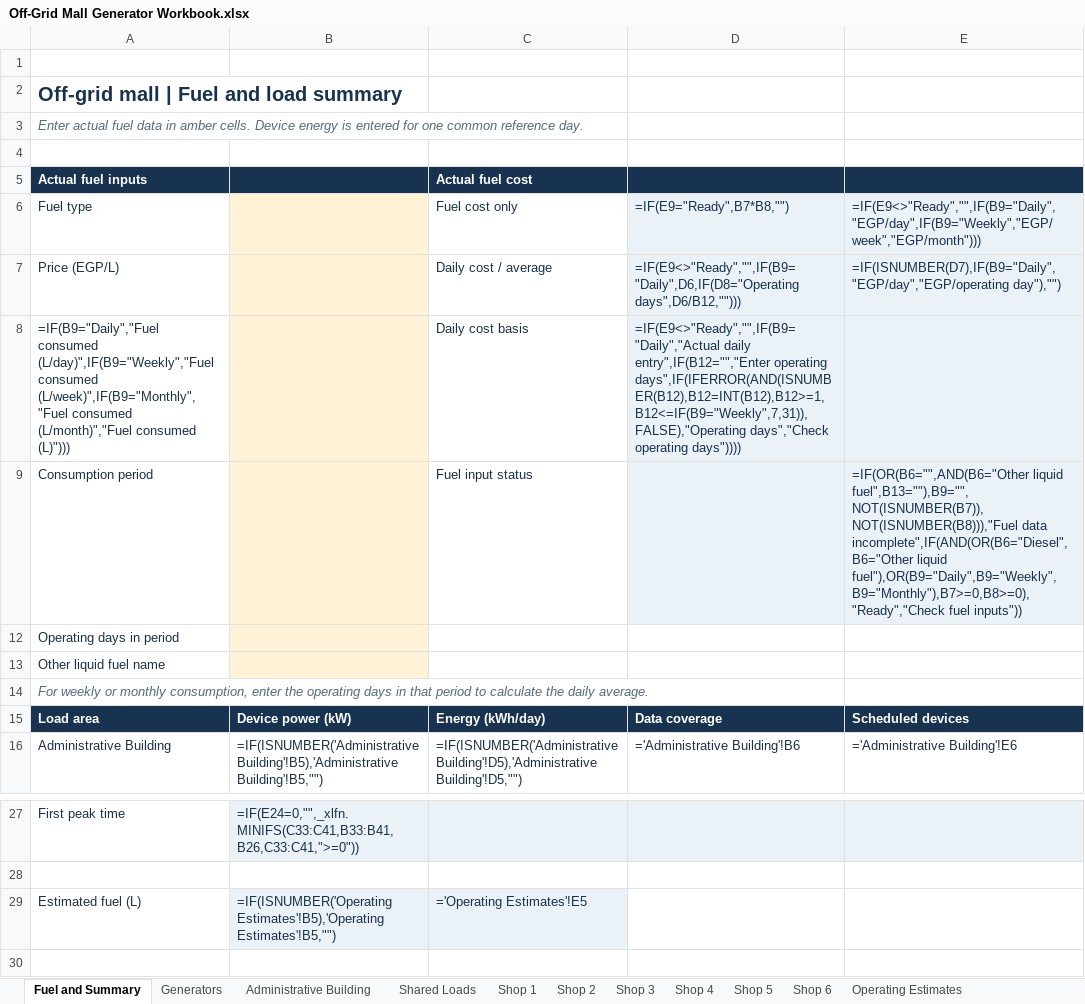
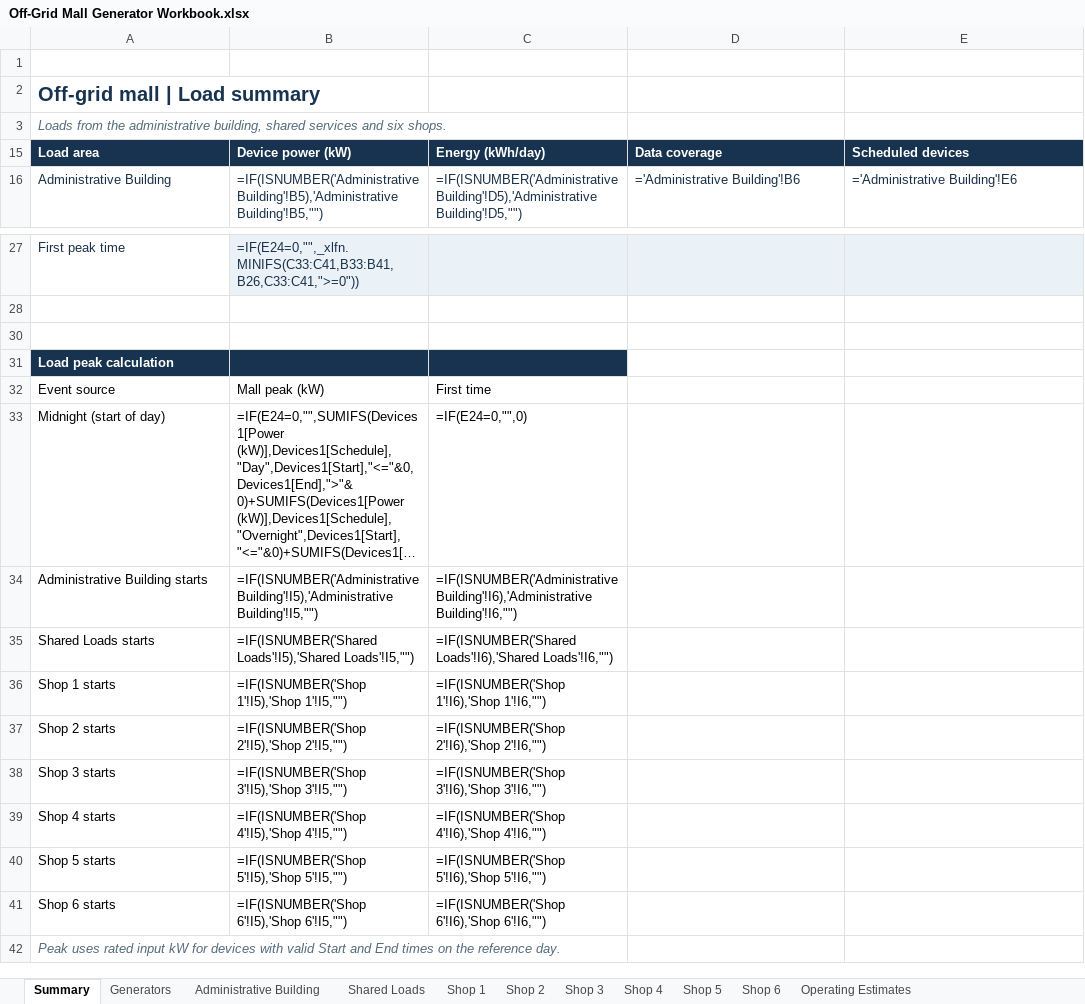
Before and after one commit to boodyelkady1998-sudo/avesta-bess-sizing-tool, an Excel workbook: outputs/01a1c004-4972-7ae3-a81c-01ba18f114f1/Off-Grid Mall Generator Workbook.xlsx, sheet Summary, drawn as a sheet; only a part is shown, gaps mark what is left out; the shorter side is filled out with more unchanged rows; long unchanged cells end in …; values as stored, in another font and other column widths than the file's, no borders; formulas without a stored value are shown as written; the diff names each change by its address in the sheet, - before the commit and + after, or states it on an @@ line.

Commit message:
Move fuel inputs to a compact generators tab

```diff
--- a/outputs/01a1c004-4972-7ae3-a81c-01ba18f114f1/Off-Grid Mall Generator Workbook.xlsx (sheet Summary)
+++ b/outputs/01a1c004-4972-7ae3-a81c-01ba18f114f1/Off-Grid Mall Generator Workbook.xlsx (sheet Summary)
-sheet tab: Fuel and Summary
+sheet tab: Summary
-A2 (Load area): Off-grid mall | Fuel and load summary
+A2 (Load area): Off-grid mall | Load summary
-A3 (Load area): Enter actual fuel data in amber cells. Device energy is entered for one common reference day.
+A3 (Load area): Loads from the administrative building, shared services and six shops.
-row 4: (empty)
-row 5: Actual fuel inputs |  | Actual fuel cost
-row 6: Fuel type |  | Fuel cost only | =IF(E9="Ready",B7*B8,"") | =IF(E9<>"Ready","",IF(B9="Daily","EGP/day",IF(B9="Weekly","EGP/week","EGP/month")))
-row 7: Price (EGP/L) |  | Daily cost / average | =IF(E9<>"Ready","",IF(B9="Daily",D6,IF(D8="Operating days",D6/B12,""))) | =IF(ISNUMBER(D7),IF(B9="Daily","EGP/day","EGP/operating day"),"")
-row 8: =IF(B9="Daily","Fuel consumed (L/day)",IF(B9="Weekly","Fuel consumed (L/week)",IF(B9="Monthly","Fuel consumed (L/month)","Fuel consumed (L)"))) |  | Daily cost basis | =IF(E9<>"Ready","",IF(B9="Daily","Actual daily entry",IF(B12="","Enter operating days",IF(IFERROR(AND(ISNUMBER(B12),B12=INT(B12),B12>=1,B12<=IF(B9="Weekly",7,31)),FALSE),"Operating days","Check operating days"))))
-row 9: Consumption period |  | Fuel input status |  | =IF(OR(B6="",AND(B6="Other liquid fuel",B13=""),B9="",NOT(ISNUMBER(B7)),NOT(ISNUMBER(B8))),"Fuel data incomplete",IF(AND(OR(B6="Diesel",B6="Other liquid fuel"),OR(B9="Daily",B9="Weekly",B9="Monthly"),B7>=0,B8>=0),"Ready","Check fuel inputs"))
-row 12: Operating days in period
-row 13: Other liquid fuel name
-row 14: For weekly or monthly consumption, enter the operating days in that period to calculate the daily average.
-row 29: Estimated fuel (L) | =IF(ISNUMBER('Operating Estimates'!B5),'Operating Estimates'!B5,"") | ='Operating Estimates'!E5
```
Also changed, not shown: sheet Operating Estimates, sheet Generators.
